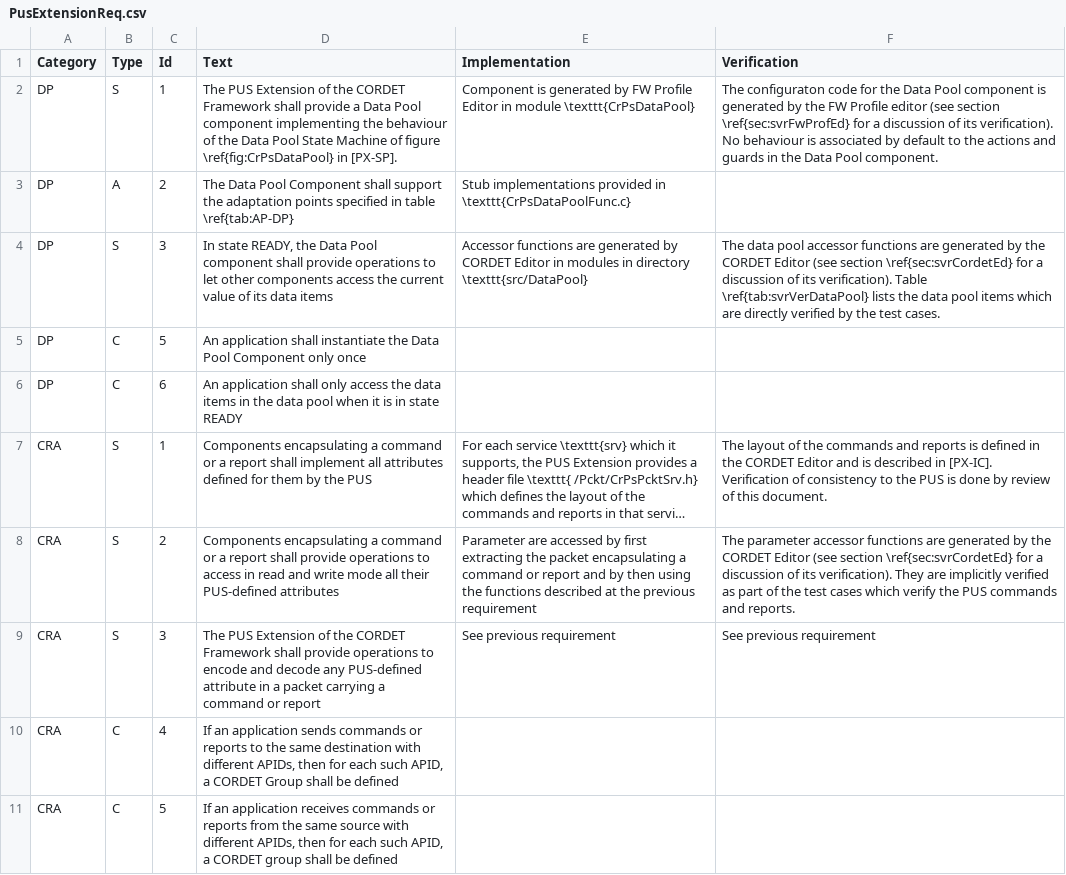
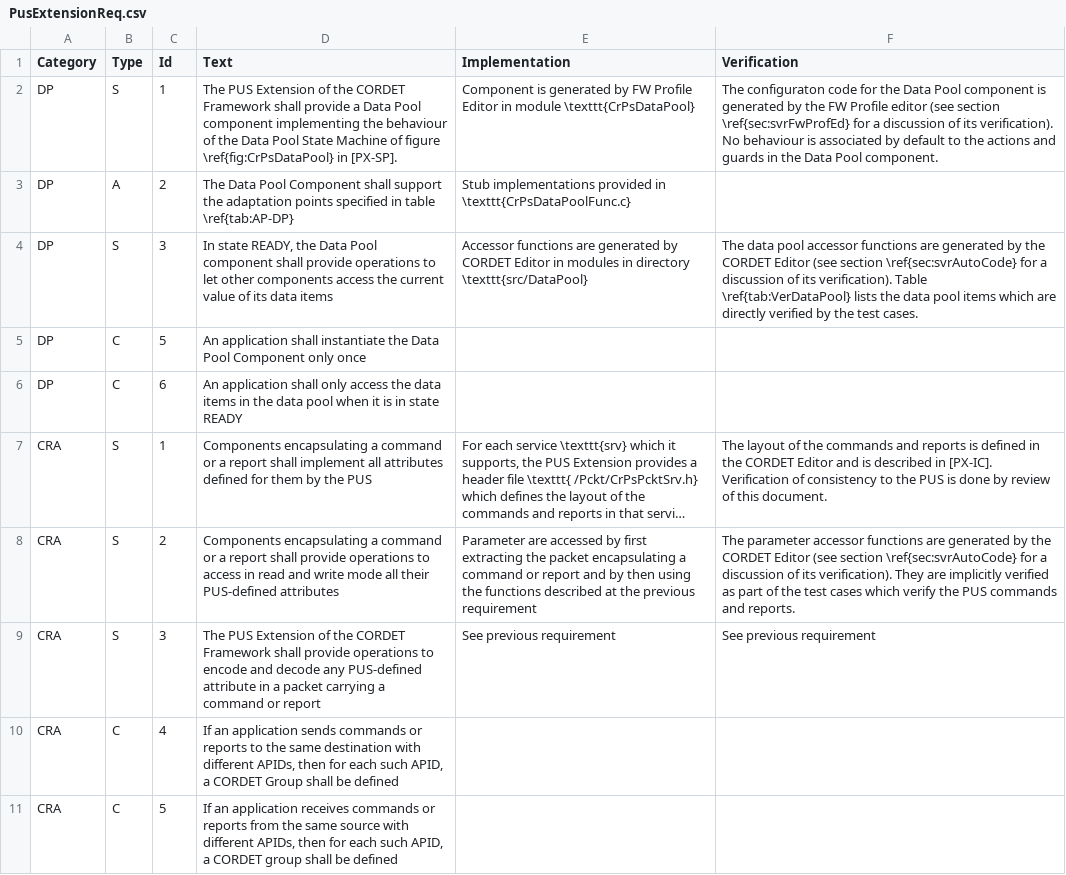
Before and after one commit to pnp-software/cordetfw-pus, a CSV file: doc/pus/PusExtensionReq.csv, drawn as a sheet; only a part is shown; long unchanged cells end in …; the diff covers the shown part only; the diff names each change by its address in the sheet, - before the commit and + after, or states it on an @@ line.

Commit message:
Reviewed and fixed bugs in Verification Report

```diff
--- a/doc/pus/PusExtensionReq.csv
+++ b/doc/pus/PusExtensionReq.csv
-F4 (Verification): …(see section \ref{sec:svrCordetEd} for a discussion of its verification). Table \ref{tab:svrVerDataPool} lists the…
+F4 (Verification): …(see section \ref{sec:svrAutoCode} for a discussion of its verification). Table \ref{tab:VerDataPool} lists the…
-F8 (Verification): …(see section \ref{sec:svrCordetEd} for a…
+F8 (Verification): …(see section \ref{sec:svrAutoCode} for a…
```
Also changed, not shown: 33 edited cells elsewhere in this file, doc/pus/PusExtensionAP.csv, 1 other file.
